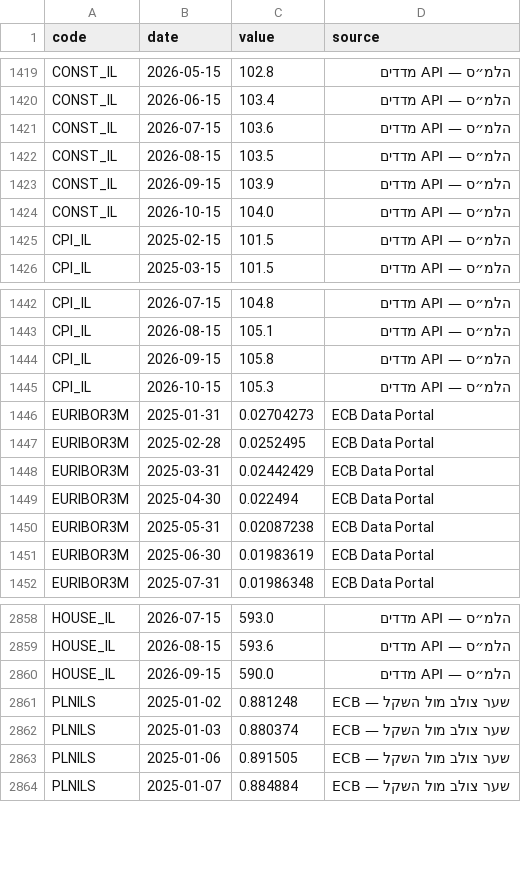
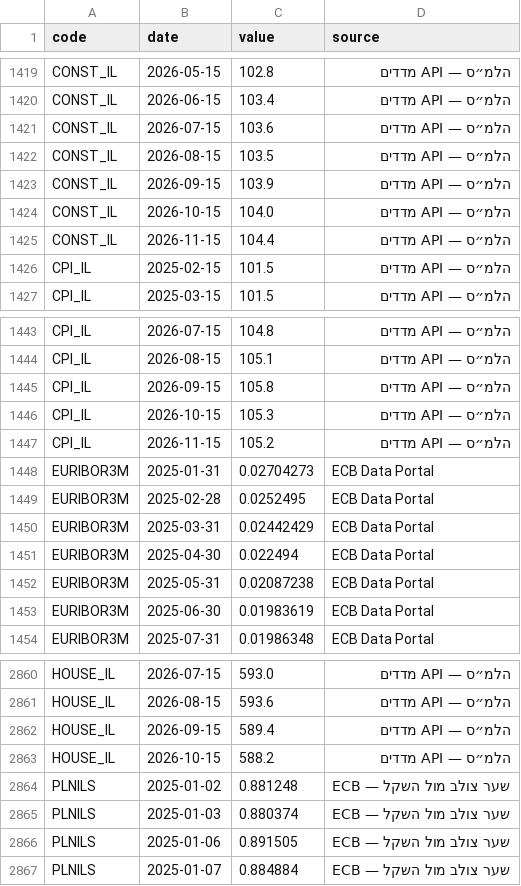
Before and after one commit to yovav81/corp-market-data, a CSV file: data/factors/history.csv, drawn as a sheet; only a part is shown, gaps mark what is left out.

```diff
--- a/data/factors/history.csv
+++ b/data/factors/history.csv
@@ -1424,2 +1424,3 @@ CONST_IL,2026-09-15,103.9,הלמ״ס — API מדדים
 CONST_IL,2026-10-15,104.0,הלמ״ס — API מדדים
+CONST_IL,2026-11-15,104.4,הלמ״ס — API מדדים
 CPI_IL,2025-02-15,101.5,הלמ״ס — API מדדים
@@ -1445,2 +1446,3 @@ CPI_IL,2026-09-15,105.8,הלמ״ס — API מדדים
 CPI_IL,2026-10-15,105.3,הלמ״ס — API מדדים
+CPI_IL,2026-11-15,105.2,הלמ״ס — API מדדים
 EURIBOR3M,2025-01-31,0.02704273,ECB Data Portal
@@ -2859,3 +2861,4 @@ HOUSE_IL,2026-07-15,593.0,הלמ״ס — API מדדים
 HOUSE_IL,2026-08-15,593.6,הלמ״ס — API מדדים
-HOUSE_IL,2026-09-15,590.0,הלמ״ס — API מדדים
+HOUSE_IL,2026-09-15,589.4,הלמ״ס — API מדדים
+HOUSE_IL,2026-10-15,588.2,הלמ״ס — API מדדים
 PLNILS,2025-01-02,0.881248,ECB — שער צולב מול השקל
```
Also changed, not shown: data/factors/latest.csv, 1 other file.
